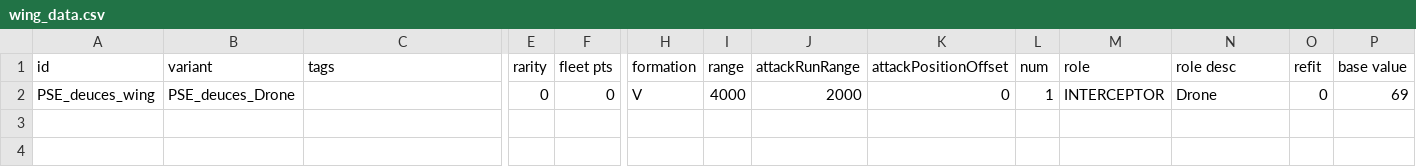
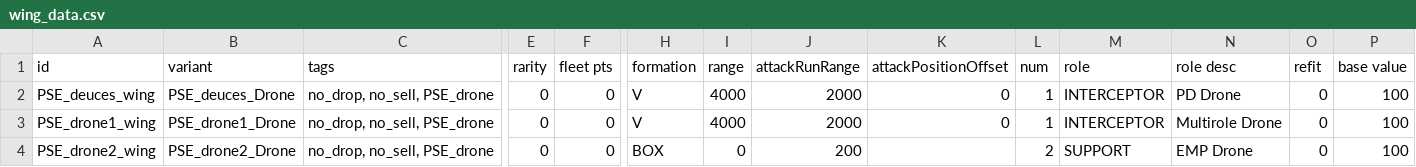
Before and after one commit to automatopaste/pearson_exotronics, a CSV file: data/hulls/wing_data.csv, drawn as a sheet; only a part is shown, gaps mark what is left out; rows hold the shown columns only; the diff names each change by its address in the sheet, - before the commit and + after, or states it on an @@ line.

```diff
--- a/data/hulls/wing_data.csv
+++ b/data/hulls/wing_data.csv
-C2 (tags): (empty)
+C2 (tags): no_drop, no_sell, PSE_drone
-N2 (role desc): Drone
+N2 (role desc): PD Drone
-P2 (base value): 69
+P2 (base value): 100
+row 3: PSE_drone1_wing | PSE_drone1_Drone | no_drop, no_sell, PSE_drone | 0 | 0 | V | 4000 | 2000 | 0 | 1 | INTERCEPTOR | Multirole Drone | 0 | 100
+row 4: PSE_drone2_wing | PSE_drone2_Drone | no_drop, no_sell, PSE_drone | 0 | 0 | BOX | 0 | 200 |  | 2 | SUPPORT | EMP Drone | 0 | 100
```
Also changed, not shown: data/hulls/ship_data.csv, data/shipsystems/ship_systems.csv, 15 other files.
